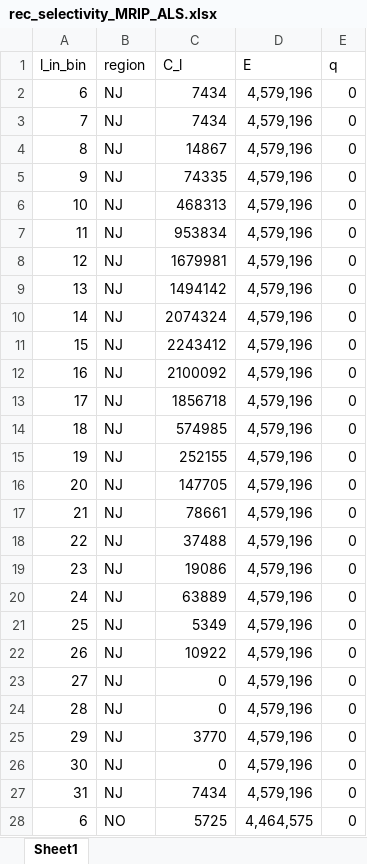
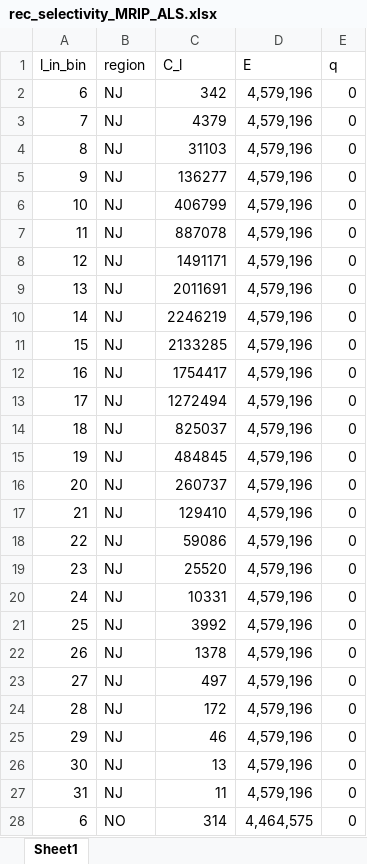
Before and after one commit to acarrharris/Rec.-deman-modelling, an Excel workbook: rec_selectivity_MRIP_ALS.xlsx, sheet Sheet1, drawn as a sheet; only a part is shown; values as stored, in another font and other column widths than the file's, no borders; the diff covers the shown part only; the diff names each change by its address in the sheet, - before the commit and + after, or states it on an @@ line.

Commit message:
Add files via upload

```diff
--- a/rec_selectivity_MRIP_ALS.xlsx (sheet Sheet1)
+++ b/rec_selectivity_MRIP_ALS.xlsx (sheet Sheet1)
-C2 (C_l): 7434
+C2 (C_l): 342
-C3 (C_l): 7434
+C3 (C_l): 4379
-C4 (C_l): 14867
+C4 (C_l): 31103
-C5 (C_l): 74335
+C5 (C_l): 136277
-C6 (C_l): 468313
+C6 (C_l): 406799
-C7 (C_l): 953834
+C7 (C_l): 887078
-C8 (C_l): 1679981
+C8 (C_l): 1491171
-C9 (C_l): 1494142
+C9 (C_l): 2011691
-C10 (C_l): 2074324
+C10 (C_l): 2246219
-C11 (C_l): 2243412
+C11 (C_l): 2133285
-C12 (C_l): 2100092
+C12 (C_l): 1754417
-C13 (C_l): 1856718
+C13 (C_l): 1272494
-C14 (C_l): 574985
+C14 (C_l): 825037
-C15 (C_l): 252155
+C15 (C_l): 484845
-C16 (C_l): 147705
+C16 (C_l): 260737
-C17 (C_l): 78661
+C17 (C_l): 129410
-C18 (C_l): 37488
+C18 (C_l): 59086
-C19 (C_l): 19086
+C19 (C_l): 25520
-C20 (C_l): 63889
+C20 (C_l): 10331
-C21 (C_l): 5349
+C21 (C_l): 3992
-C22 (C_l): 10922
+C22 (C_l): 1378
-C23 (C_l): 0
+C23 (C_l): 497
-C24 (C_l): 0
+C24 (C_l): 172
-C25 (C_l): 3770
+C25 (C_l): 46
-C26 (C_l): 0
+C26 (C_l): 13
-C27 (C_l): 7434
+C27 (C_l): 11
-C28 (C_l): 5725
+C28 (C_l): 314
```
Also changed, not shown: 51 edited cells elsewhere in this sheet.
